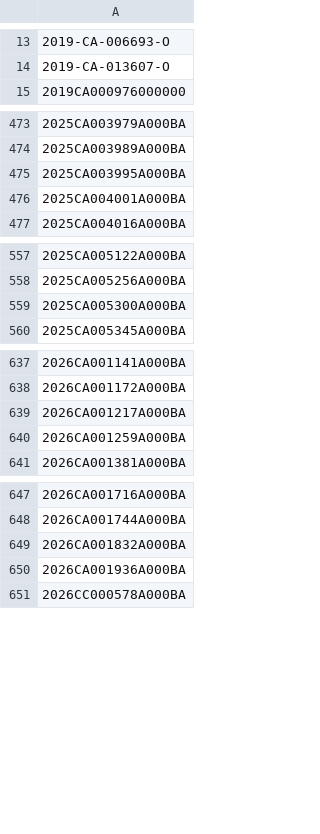
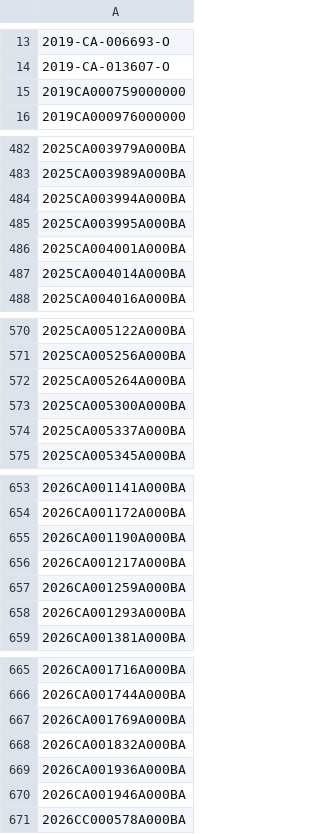
Before and after one commit to figlesias7/realforeclose-polk, a CSV file: data/all_seen.csv, drawn as a sheet; only a part is shown, gaps mark what is left out; the diff covers the shown part only.

```diff
--- a/data/all_seen.csv
+++ b/data/all_seen.csv
@@ -14,2 +14,3 @@
 2019-CA-013607-O
+2019CA000759000000
 2019CA000976000000
@@ -474,4 +483,6 @@
 2025CA003989A000BA
+2025CA003994A000BA
 2025CA003995A000BA
 2025CA004001A000BA
+2025CA004014A000BA
 2025CA004016A000BA
@@ -558,3 +571,5 @@
 2025CA005256A000BA
+2025CA005264A000BA
 2025CA005300A000BA
+2025CA005337A000BA
 2025CA005345A000BA
@@ -638,4 +654,6 @@
 2026CA001172A000BA
+2026CA001190A000BA
 2026CA001217A000BA
 2026CA001259A000BA
+2026CA001293A000BA
 2026CA001381A000BA
@@ -648,4 +666,6 @@
 2026CA001744A000BA
+2026CA001769A000BA
 2026CA001832A000BA
 2026CA001936A000BA
+2026CA001946A000BA
 2026CC000578A000BA
```
Also changed, not shown: 11 added rows elsewhere in this file, data/event_log.csv, 4 other files.
